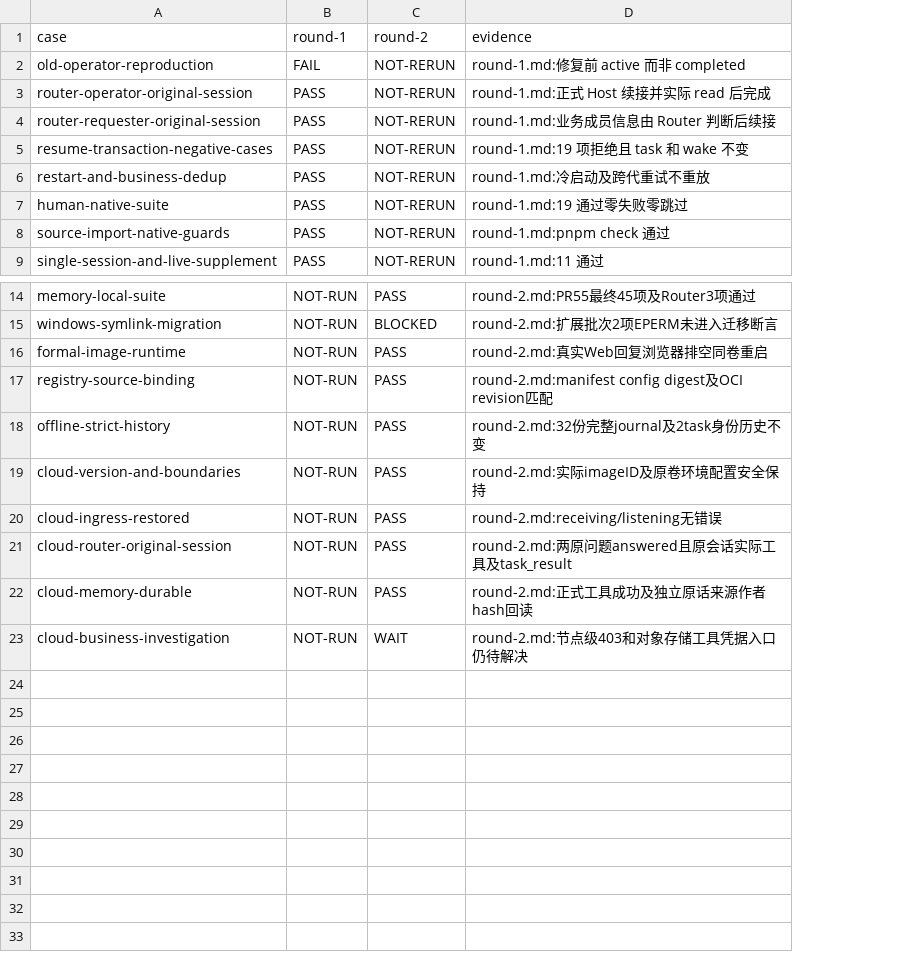
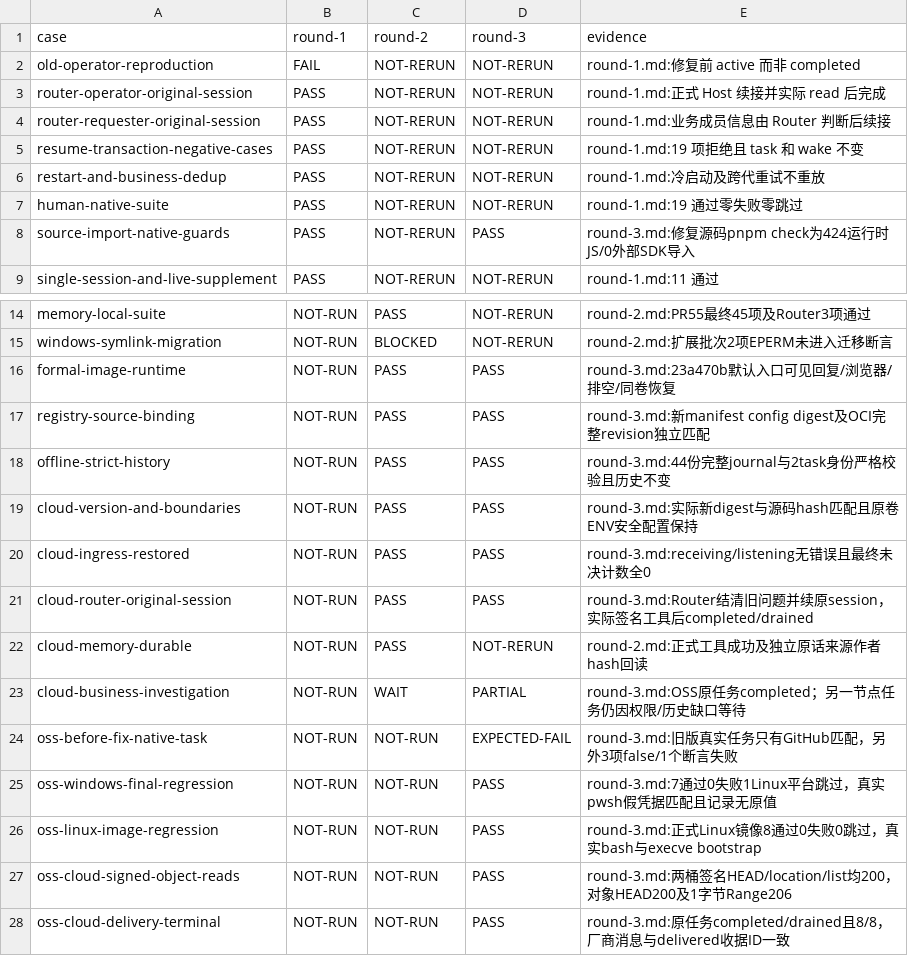
Before and after one commit to zzusp/night-bot, a CSV file: docs/acceptance/router-wait-resume/matrix.csv, drawn as a sheet; only a part is shown, gaps mark what is left out; addresses are those after the commit; the diff names each change by its address in the sheet, - before the commit and + after, or states it on an @@ line.

```diff
--- a/docs/acceptance/router-wait-resume/matrix.csv
+++ b/docs/acceptance/router-wait-resume/matrix.csv
+column D (round-3), rows 2-9: NOT-RERUN | NOT-RERUN | NOT-RERUN | NOT-RERUN | NOT-RERUN | NOT-RERUN | PASS | NOT-RERUN; rows 14-23: NOT-RERUN | NOT-RERUN | PASS | PASS | PASS | PASS | PASS | PASS | NOT-RERUN | PARTIAL
-E8 (evidence): round-1.md:pnpm check 通过
+E8 (evidence): round-3.md:修复源码pnpm check为424运行时JS/0外部SDK导入
-E16 (evidence): round-2.md:真实Web回复浏览器排空同卷重启
+E16 (evidence): round-3.md:23a470b默认入口可见回复/浏览器/排空/同卷恢复
-E17 (evidence): round-2.md:manifest config digest及OCI revision匹配
+E17 (evidence): round-3.md:新manifest config digest及OCI完整revision独立匹配
-E18 (evidence): round-2.md:32份完整journal及2task身份历史不变
+E18 (evidence): round-3.md:44份完整journal与2task身份严格校验且历史不变
-E19 (evidence): round-2.md:实际imageID及原卷环境配置安全保持
+E19 (evidence): round-3.md:实际新digest与源码hash匹配且原卷ENV安全配置保持
-E20 (evidence): round-2.md:receiving/listening无错误
+E20 (evidence): round-3.md:receiving/listening无错误且最终未决计数全0
-E21 (evidence): round-2.md:两原问题answered且原会话实际工具及task_result
+E21 (evidence): round-3.md:Router结清旧问题并续原session，实际签名工具后completed/drained
-E23 (evidence): round-2.md:节点级403和对象存储工具凭据入口仍待解决
+E23 (evidence): round-3.md:OSS原任务completed；另一节点任务仍因权限/历史缺口等待
+row 24: oss-before-fix-native-task | NOT-RUN | NOT-RUN | EXPECTED-FAIL | round-3.md:旧版真实任务只有GitHub匹配，另外3项false/1个断言失败
+row 25: oss-windows-final-regression | NOT-RUN | NOT-RUN | PASS | round-3.md:7通过0失败1Linux平台跳过，真实pwsh假凭据匹配且记录无原值
+row 26: oss-linux-image-regression | NOT-RUN | NOT-RUN | PASS | round-3.md:正式Linux镜像8通过0失败0跳过，真实bash与execve bootstrap
+row 27: oss-cloud-signed-object-reads | NOT-RUN | NOT-RUN | PASS | round-3.md:两桶签名HEAD/location/list均200，对象HEAD200及1字节Range206
+row 28: oss-cloud-delivery-terminal | NOT-RUN | NOT-RUN | PASS | round-3.md:原任务completed/drained且8/8，厂商消息与delivered收据ID一致
```
Also changed, not shown: 6 other files.
